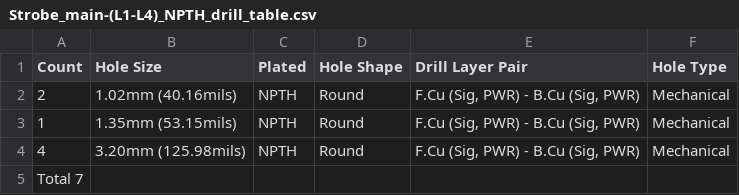
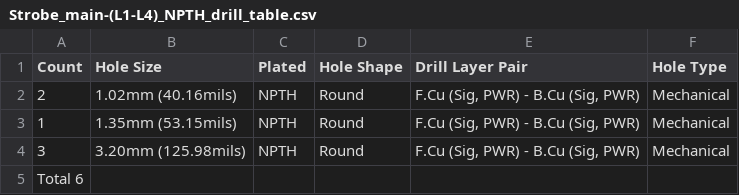
Before and after one commit to FLRHW/Strobe_main, a CSV file: Manufacturing/Fabrication/Drill Tables/Strobe_main-(L1-L4)_NPTH_drill_table.csv, drawn as a sheet.

```diff
--- a/Manufacturing/Fabrication/Drill Tables/Strobe_main-(L1-L4)_NPTH_drill_table.csv
+++ b/Manufacturing/Fabrication/Drill Tables/Strobe_main-(L1-L4)_NPTH_drill_table.csv
@@ -3,3 +3,3 @@ Count,Hole Size,Plated,Hole Shape,Drill Layer Pair,Hole Type
 1,1.35mm (53.15mils),NPTH,Round,"F.Cu (Sig, PWR) - B.Cu (Sig, PWR)",Mechanical
-4,3.20mm (125.98mils),NPTH,Round,"F.Cu (Sig, PWR) - B.Cu (Sig, PWR)",Mechanical
-Total 7,,,,,
+3,3.20mm (125.98mils),NPTH,Round,"F.Cu (Sig, PWR) - B.Cu (Sig, PWR)",Mechanical
+Total 6,,,,,
```
Also changed, not shown: Manufacturing/Assembly/Strobe_main-CPL.csv, Manufacturing/Fabrication/Drill Tables/Strobe_main-(L1-L4)_drill_table.csv, 52 other files.
